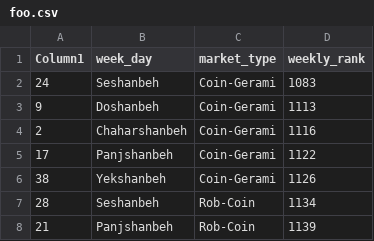
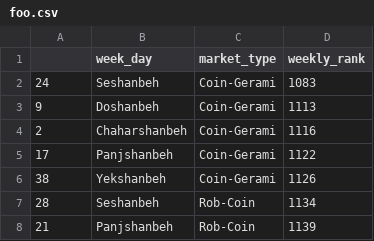
Before and after one commit to alirezadp10/market-trend, a CSV file: foo.csv, drawn as a sheet; only a part is shown.

```diff
--- a/foo.csv
+++ b/foo.csv
@@ -1,2 +1,2 @@
-Column1,week_day,market_type,weekly_rank
+,week_day,market_type,weekly_rank
 24,Seshanbeh,Coin-Gerami,1083
```
Also changed, not shown: 2 other files.
